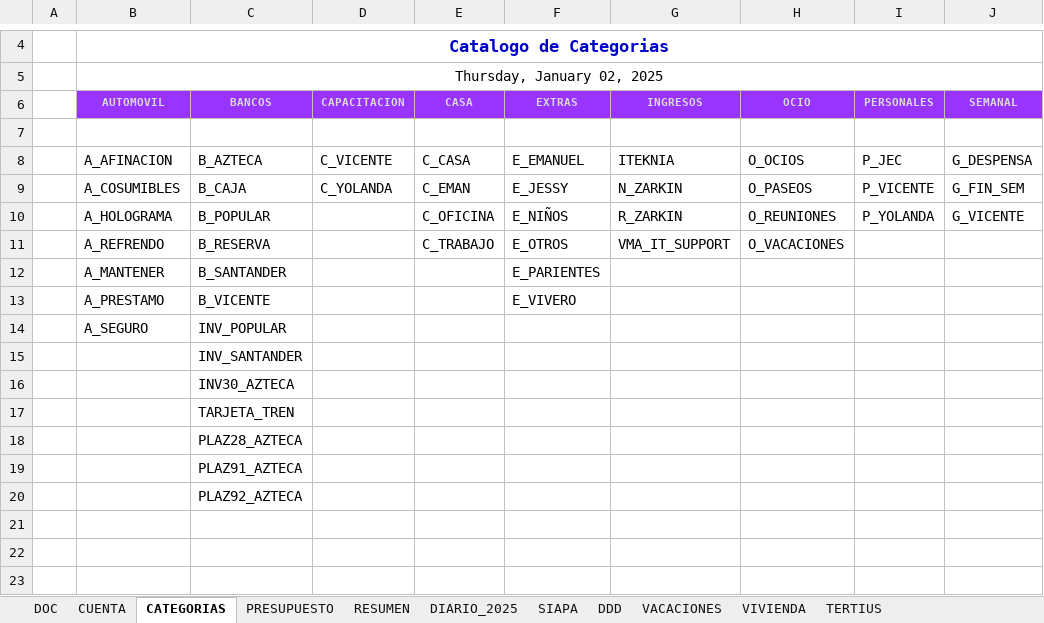
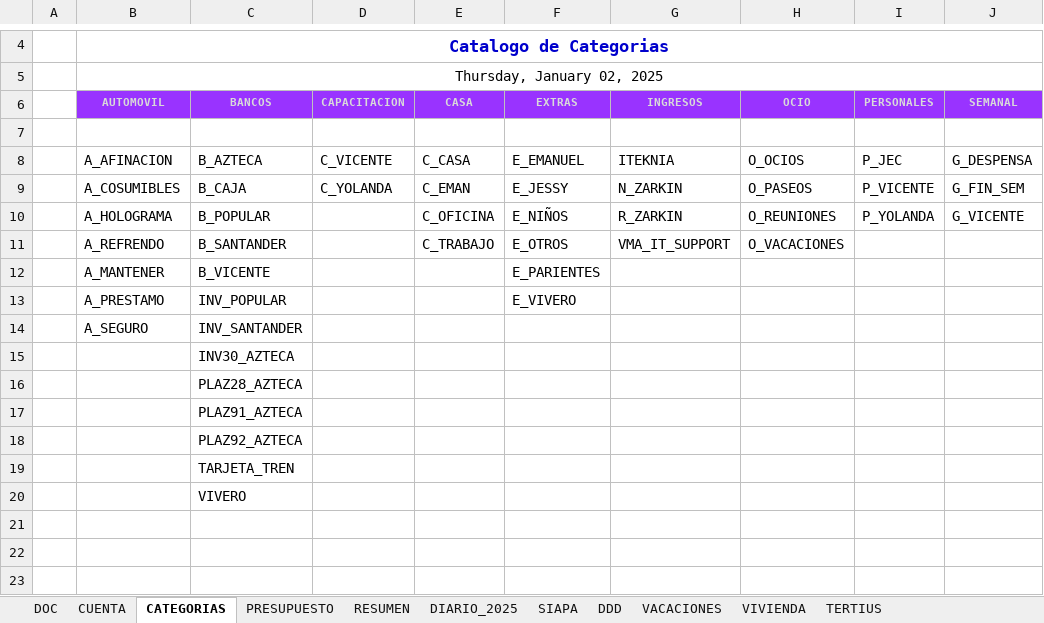
Before and after one commit to vcuevar/al_maletin, an Excel workbook: ADMON_CHNT/V2 Chente 2025.xlsx, sheet CATEGORIAS, drawn as a sheet; only a part is shown, gaps mark what is left out; values as stored, in another font and other column widths than the file's, no borders; charts and pictures not drawn; the diff names each change by its address in the sheet, - before the commit and + after, or states it on an @@ line.

```diff
--- a/ADMON_CHNT/V2 Chente 2025.xlsx (sheet CATEGORIAS)
+++ b/ADMON_CHNT/V2 Chente 2025.xlsx (sheet CATEGORIAS)
-C11 (BANCOS): B_RESERVA
+C11 (BANCOS): B_SANTANDER
-C12 (BANCOS): B_SANTANDER
+C12 (BANCOS): B_VICENTE
-C13 (BANCOS): B_VICENTE
+C13 (BANCOS): INV_POPULAR
-C14 (BANCOS): INV_POPULAR
+C14 (BANCOS): INV_SANTANDER
-C15 (BANCOS): INV_SANTANDER
+C15 (BANCOS): INV30_AZTECA
-C16 (BANCOS): INV30_AZTECA
+C16 (BANCOS): PLAZ28_AZTECA
-C17 (BANCOS): TARJETA_TREN
+C17 (BANCOS): PLAZ91_AZTECA
-C18 (BANCOS): PLAZ28_AZTECA
+C18 (BANCOS): PLAZ92_AZTECA
-C19 (BANCOS): PLAZ91_AZTECA
+C19 (BANCOS): TARJETA_TREN
-C20 (BANCOS): PLAZ92_AZTECA
+C20 (BANCOS): VIVERO
```
Also changed, not shown: sheet DIARIO_2025, sheet PRESUPUESTO, sheet TERTIUS, sheet SIAPA, sheet DDD, sheet RESUMEN, 2 more sheets, formulas that keep their value, hidden cells, charts or pictures, ACCESOS VARIOS.xlsx, ADMON_CHNT/MED Chente 2024.xlsx, 5 other files.
